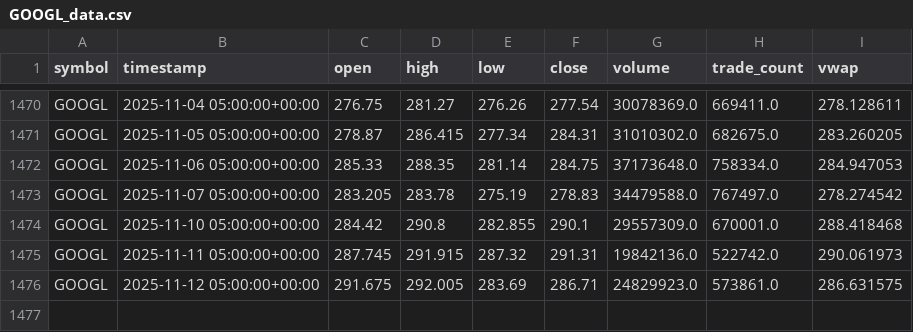
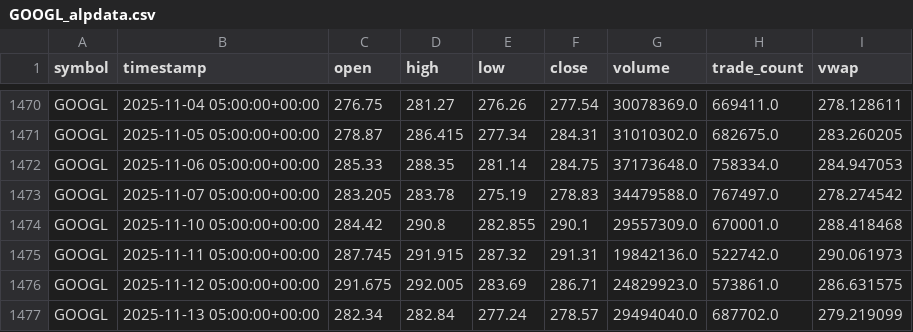
Before and after one commit to Mzulhaq/Smart-Portfolio, a CSV file: data/GOOGL_alpdata.csv (was data/GOOGL_data.csv), drawn as a sheet; only a part is shown, gaps mark what is left out; the diff names each change by its address in the sheet, - before the commit and + after, or states it on an @@ line.

```diff
--- a/data/GOOGL_data.csv
+++ b/data/GOOGL_alpdata.csv
+row 1477: GOOGL | 2025-11-13 05:00:00+00:00 | 282.34 | 282.84 | 277.24 | 278.57 | 29494040.0 | 687702.0 | 279.219099
```
Also changed, not shown: data/AAPL_alpdata.csv, data/AMZN_alpdata.csv, 24 other files.
